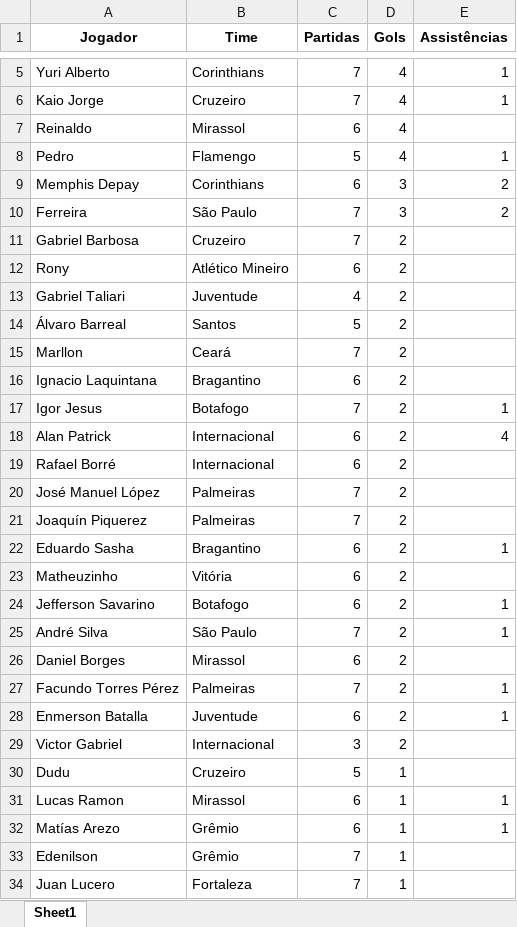
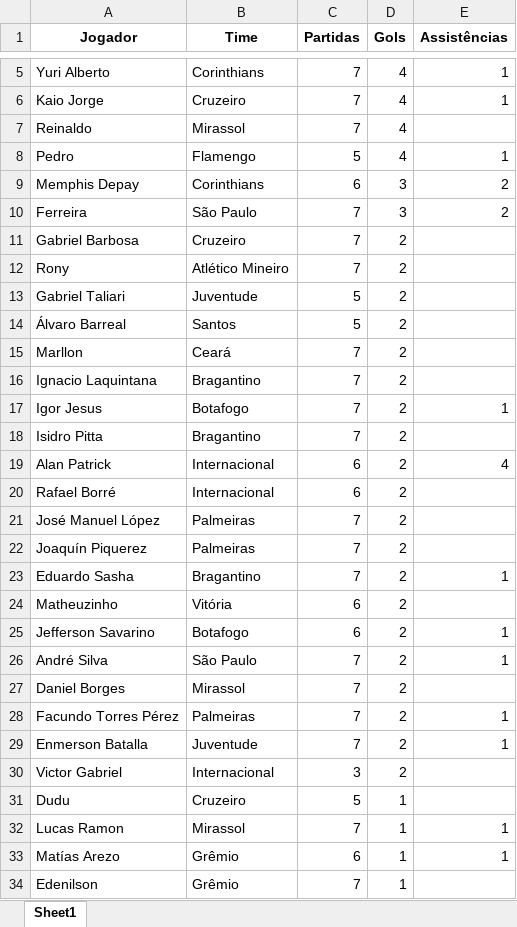
Before and after one commit to dapontepinheiro/Dashboard-Brasileirao, an Excel workbook: dados/EstatisticasDosJogadores.xlsx, sheet Sheet1, drawn as a sheet; only a part is shown, gaps mark what is left out; the shorter side is filled out with more unchanged rows; values as stored, in another font and other column widths than the file's, no borders; addresses are those after the commit; the diff covers the shown part only; the diff names each change by its address in the sheet, - before the commit and + after, or states it on an @@ line.

```diff
--- a/dados/EstatisticasDosJogadores.xlsx (sheet Sheet1)
+++ b/dados/EstatisticasDosJogadores.xlsx (sheet Sheet1)
-C7 (Partidas): 6
+C7 (Partidas): 7
-C12 (Partidas): 6
+C12 (Partidas): 7
-C13 (Partidas): 4
+C13 (Partidas): 5
-C16 (Partidas): 6
+C16 (Partidas): 7
+row 18: Isidro Pitta | Bragantino | 7 | 2
-C23 (Partidas): 6
+C23 (Partidas): 7
-C27 (Partidas): 6
+C27 (Partidas): 7
-C29 (Partidas): 6
+C29 (Partidas): 7
-C32 (Partidas): 6
+C32 (Partidas): 7
```
Also changed, not shown: 1 added row, 1 removed row and 12 edited cells elsewhere in this sheet, dados/Jogadores.xlsx, dados/Rodadas.xlsx, 2 other files.
